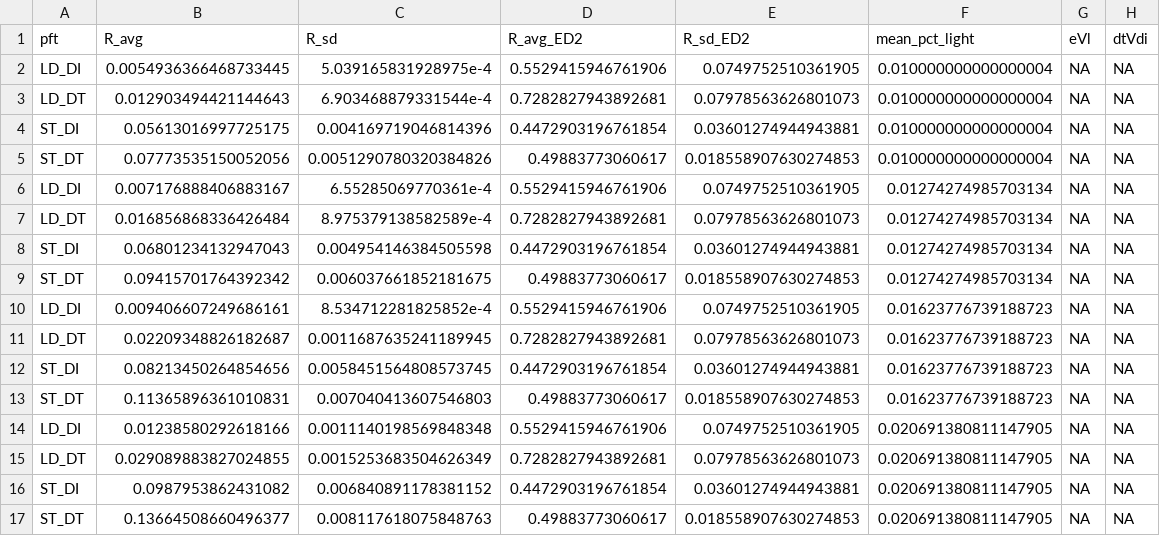
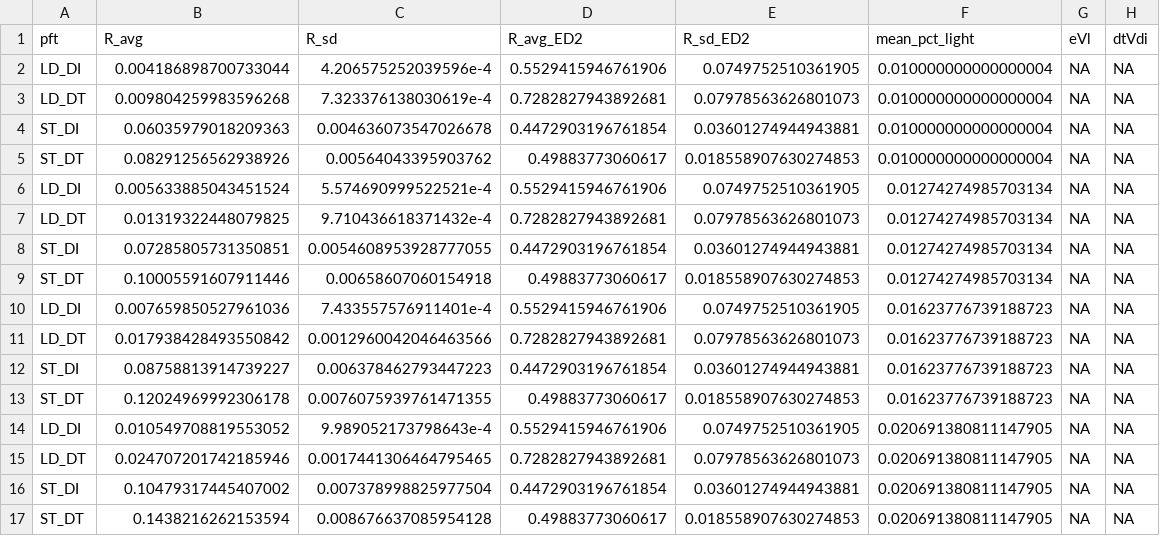
Before and after one commit to adamhb/regeneration_submodel, a CSV file: temp/recruitment_vs_light.csv, drawn as a sheet; only a part is shown; the diff covers the shown part only.

```diff
--- a/temp/recruitment_vs_light.csv
+++ b/temp/recruitment_vs_light.csv
@@ -1,17 +1,17 @@
 pft,R_avg,R_sd,R_avg_ED2,R_sd_ED2,mean_pct_light,eVl,dtVdi
-LD_DI,0.0054936366468733445,5.039165831928975e-4,0.5529415946761906,0.0749752510361905,0.010000000000000004,NA,NA
-LD_DT,0.012903494421144643,6.903468879331544e-4,0.7282827943892681,0.07978563626801073,0.010000000000000004,NA,NA
-ST_DI,0.05613016997725175,0.004169719046814396,0.4472903196761854,0.03601274944943881,0.010000000000000004,NA,NA
-ST_DT,0.07773535150052056,0.0051290780320384826,0.49883773060617,0.018558907630274853,0.010000000000000004,NA,NA
-LD_DI,0.007176888406883167,6.55285069770361e-4,0.5529415946761906,0.0749752510361905,0.01274274985703134,NA,NA
-LD_DT,0.016856868336426484,8.975379138582589e-4,0.7282827943892681,0.07978563626801073,0.01274274985703134,NA,NA
-ST_DI,0.06801234132947043,0.004954146384505598,0.4472903196761854,0.03601274944943881,0.01274274985703134,NA,NA
-ST_DT,0.09415701764392342,0.006037661852181675,0.49883773060617,0.018558907630274853,0.01274274985703134,NA,NA
-LD_DI,0.009406607249686161,8.534712281825852e-4,0.5529415946761906,0.0749752510361905,0.01623776739188723,NA,NA
-LD_DT,0.02209348826182687,0.0011687635241189945,0.7282827943892681,0.07978563626801073,0.01623776739188723,NA,NA
-ST_DI,0.08213450264854656,0.0058451564808573745,0.4472903196761854,0.03601274944943881,0.01623776739188723,NA,NA
-ST_DT,0.11365896361010831,0.007040413607546803,0.49883773060617,0.018558907630274853,0.01623776739188723,NA,NA
-LD_DI,0.01238580292618166,0.0011140198569848348,0.5529415946761906,0.0749752510361905,0.020691380811147905,NA,NA
-LD_DT,0.029089883827024855,0.0015253683504626349,0.7282827943892681,0.07978563626801073,0.020691380811147905,NA,NA
-ST_DI,0.0987953862431082,0.006840891178381152,0.4472903196761854,0.03601274944943881,0.020691380811147905,NA,NA
-ST_DT,0.13664508660496377,0.008117618075848763,0.49883773060617,0.018558907630274853,0.020691380811147905,NA,NA
+LD_DI,0.004186898700733044,4.206575252039596e-4,0.5529415946761906,0.0749752510361905,0.010000000000000004,NA,NA
+LD_DT,0.009804259983596268,7.323376138030619e-4,0.7282827943892681,0.07978563626801073,0.010000000000000004,NA,NA
+ST_DI,0.06035979018209363,0.004636073547026678,0.4472903196761854,0.03601274944943881,0.010000000000000004,NA,NA
+ST_DT,0.08291256562938926,0.00564043395903762,0.49883773060617,0.018558907630274853,0.010000000000000004,NA,NA
+LD_DI,0.005633885043451524,5.574690999522521e-4,0.5529415946761906,0.0749752510361905,0.01274274985703134,NA,NA
+LD_DT,0.01319322448079825,9.710436618371432e-4,0.7282827943892681,0.07978563626801073,0.01274274985703134,NA,NA
+ST_DI,0.07285805731350851,0.0054608953928777055,0.4472903196761854,0.03601274944943881,0.01274274985703134,NA,NA
+ST_DT,0.10005591607911446,0.00658607060154918,0.49883773060617,0.018558907630274853,0.01274274985703134,NA,NA
+LD_DI,0.007659850527961036,7.433557576911401e-4,0.5529415946761906,0.0749752510361905,0.01623776739188723,NA,NA
+LD_DT,0.017938428493550842,0.0012960042046463566,0.7282827943892681,0.07978563626801073,0.01623776739188723,NA,NA
+ST_DI,0.08758813914739227,0.006378462793447223,0.4472903196761854,0.03601274944943881,0.01623776739188723,NA,NA
+ST_DT,0.12024969992306178,0.0076075939761471355,0.49883773060617,0.018558907630274853,0.01623776739188723,NA,NA
+LD_DI,0.010549708819553052,9.989052173798643e-4,0.5529415946761906,0.0749752510361905,0.020691380811147905,NA,NA
+LD_DT,0.024707201742185946,0.0017441306464795465,0.7282827943892681,0.07978563626801073,0.020691380811147905,NA,NA
+ST_DI,0.10479317445407002,0.007378998825977504,0.4472903196761854,0.03601274944943881,0.020691380811147905,NA,NA
+ST_DT,0.1438216262153594,0.008676637085954128,0.49883773060617,0.018558907630274853,0.020691380811147905,NA,NA
```
Also changed, not shown: 128 edited cells elsewhere in this file, temp/SMP_summary_data.csv, temp/param_sens_data.csv, 45 other files.
